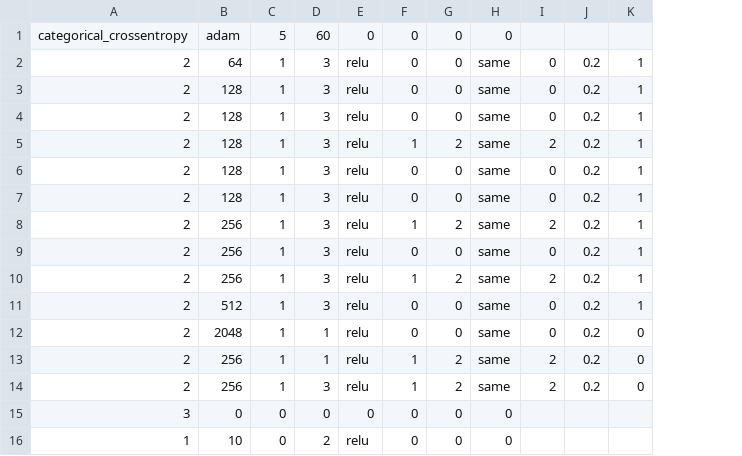
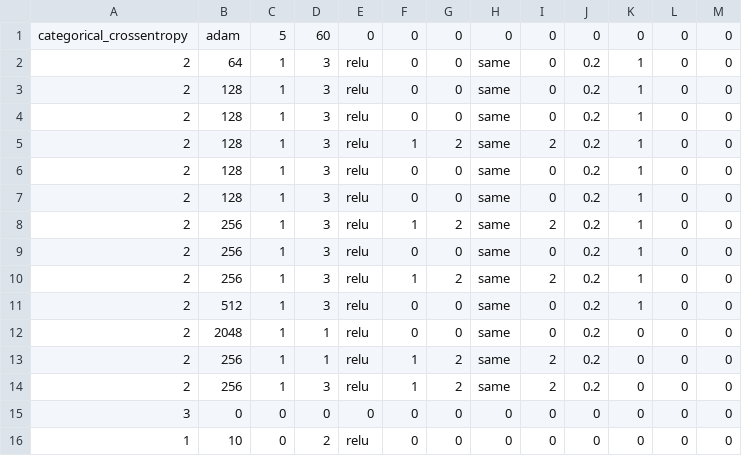
Before and after one commit to eoinoconn/Genetic-Algorithms-for-Reducing-the-Complexity-of-Deep-Neural-Networks, a CSV file: SimpleNetEncoding.csv, drawn as a sheet; the diff names each change by its address in the sheet, - before the commit and + after, or states it on an @@ line.

Commit message:
updated CSV

```diff
--- a/SimpleNetEncoding.csv
+++ b/SimpleNetEncoding.csv
+column L, rows 1-16: all 0
+column M, rows 1-16: all 0
-I1: (empty)
+I1: 0
-J1: (empty)
+J1: 0
-K1: (empty)
+K1: 0
-I15:I16: (empty)
+I15:I16: 0
-J15:J16: (empty)
+J15:J16: 0
-K15:K16: (empty)
+K15:K16: 0
```
